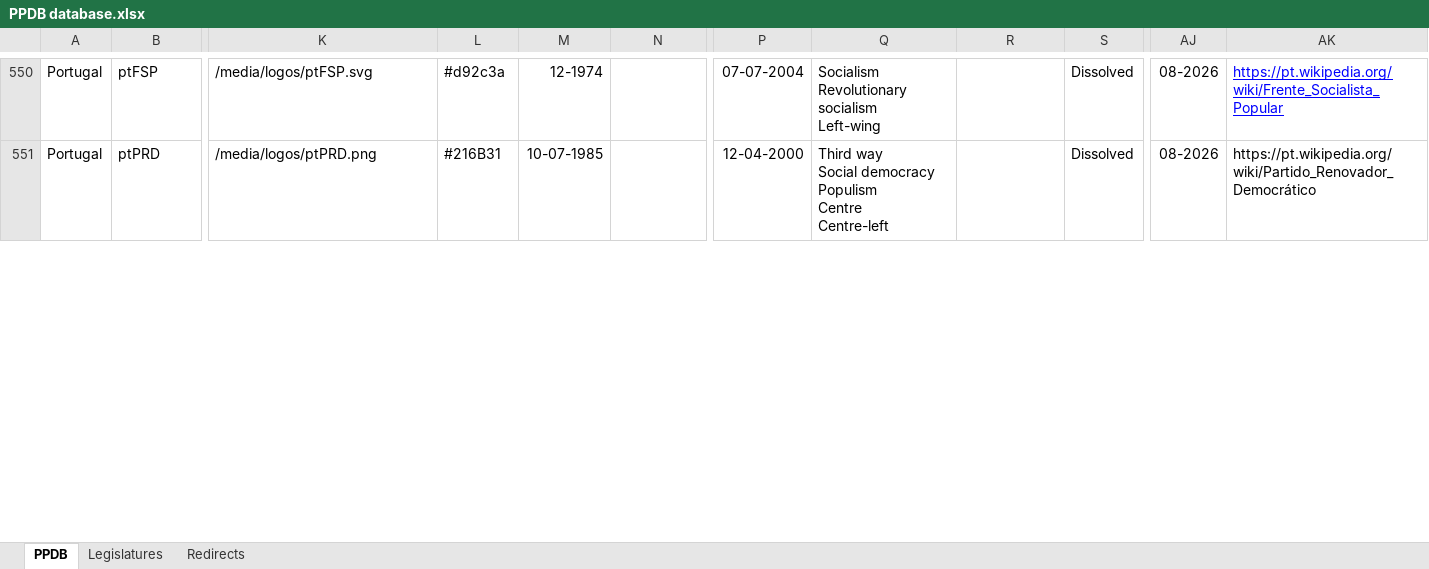
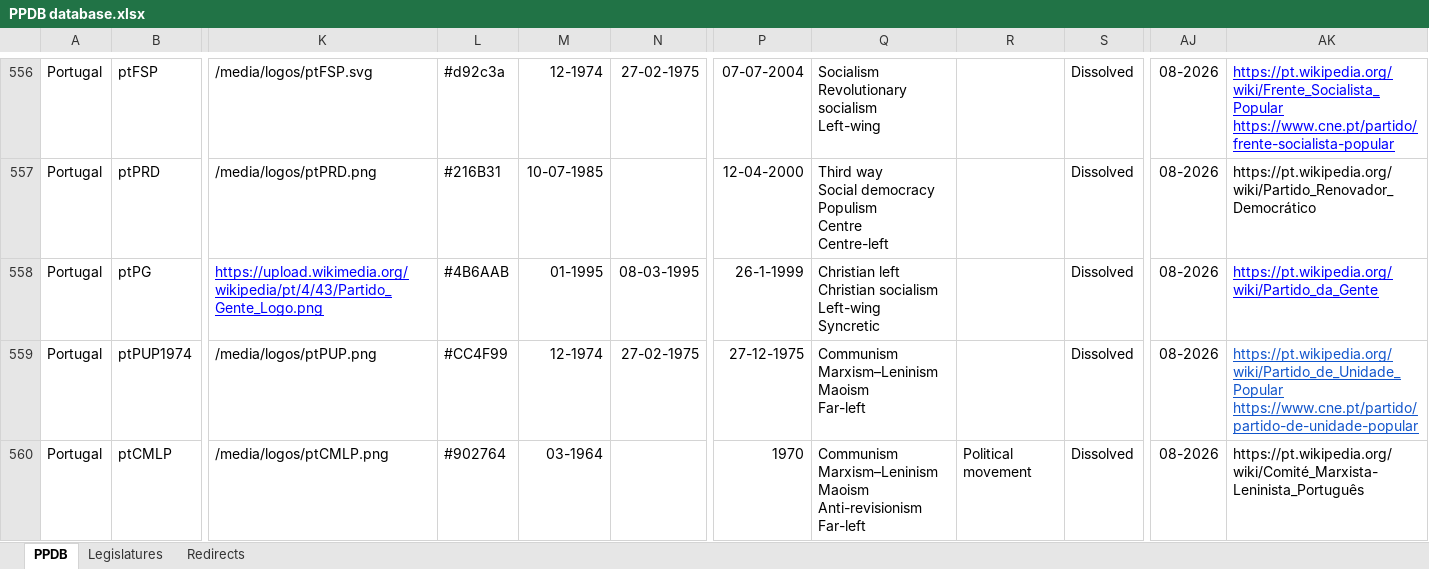
Before and after one commit to PLATELru/ppdb, an Excel workbook: data/PPDB database.xlsx, sheet PPDB, drawn as a sheet; only a part is shown, gaps mark what is left out; values as stored, in another font and other column widths than the file's, no borders; charts and pictures not drawn; addresses are those after the commit; rows hold the shown columns only; ↵ is a line break in a cell; the diff covers the shown part only; the diff names each change by its address in the sheet, - before the commit and + after, or states it on an @@ line.

Commit message:
Add files via upload

```diff
--- a/data/PPDB database.xlsx (sheet PPDB)
+++ b/data/PPDB database.xlsx (sheet PPDB)
-N556: (empty)
+N556: 27-02-1975
-AK556: https://pt.wikipedia.org/wiki/Frente_Socialista_Popular
+AK556: https://pt.wikipedia.org/wiki/Frente_Socialista_Popular ↵ https://www.cne.pt/partido/frente-socialista-popular
+row 558: Portugal | ptPG | https://upload.wikimedia.org/wikipedia/pt/4/43/Partido_Gente_Logo.png | #4B6AAB | 01-1995 | 08-03-1995 | 26-1-1999 | Christian left ↵ Christian socialism ↵ Left-wing ↵ Syncretic |  | Dissolved | 08-2026 | https://pt.wikipedia.org/wiki/Partido_da_Gente
+row 559: Portugal | ptPUP1974 | /media/logos/ptPUP.png | #CC4F99 | 12-1974 | 27-02-1975 | 27-12-1975 | Communism ↵ Marxism–Leninism ↵ Maoism ↵ Far-left |  | Dissolved | 08-2026 | https://pt.wikipedia.org/wiki/Partido_de_Unidade_Popular ↵ https://www.cne.pt/partido/partido-de-unidade-popular
+row 560: Portugal | ptCMLP | /media/logos/ptCMLP.png | #902764 | 03-1964 |  | 1970 | Communism ↵ Marxism–Leninism ↵ Maoism ↵ Anti-revisionism ↵ Far-left | Political movement | Dissolved | 08-2026 | https://pt.wikipedia.org/wiki/Comité_Marxista-Leninista_Português
```
Also changed, not shown: 37 added rows, 50 edited cells and cell formats elsewhere in this sheet, sheet Redirects.
